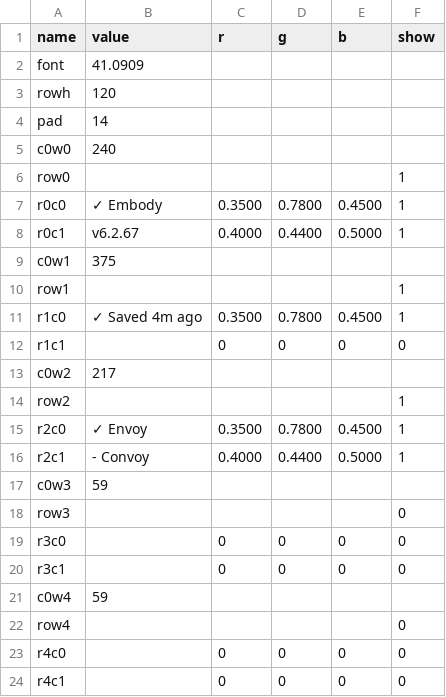
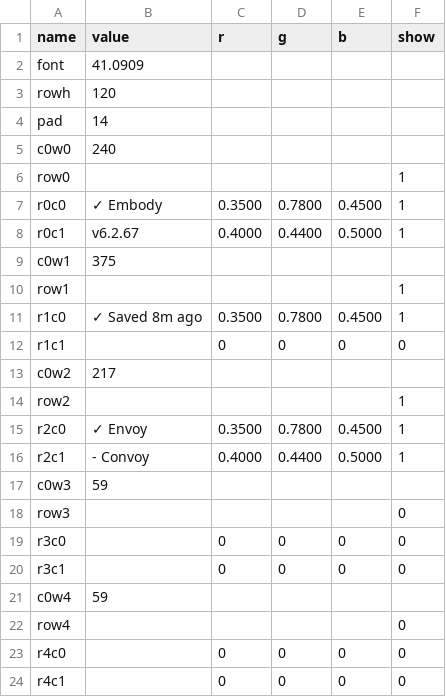
Before and after one commit to vsvisualsubstance-source/TD4DMX, a TSV file: project1/Embody/viz_status/status_table.tsv, drawn as a sheet.

```diff
--- a/project1/Embody/viz_status/status_table.tsv
+++ b/project1/Embody/viz_status/status_table.tsv
@@ -10,3 +10,3 @@ c0w1	375
 row1					1
-r1c0	✓ Saved 4m ago	0.3500	0.7800	0.4500	1
+r1c0	✓ Saved 8m ago	0.3500	0.7800	0.4500	1
 r1c1		0	0	0	0
```
Also changed, not shown: project1/externalizations.tsv, 4 other files.
